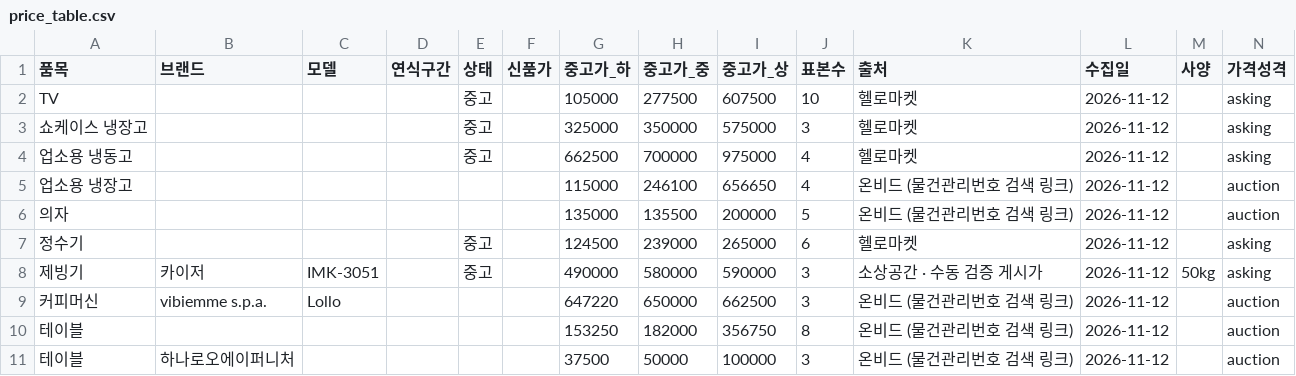
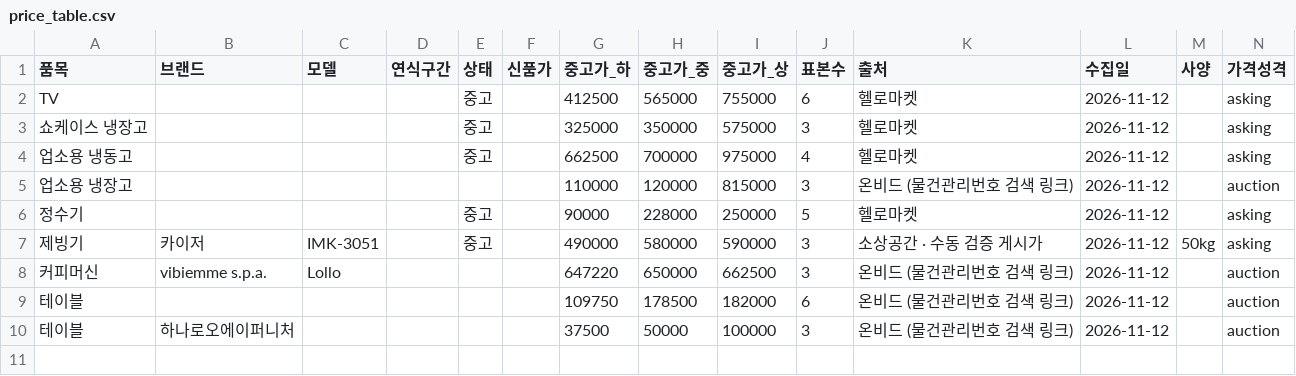
Before and after one commit to sinseungu837-web/ieogage, a CSV file: data/price_table.csv, drawn as a sheet.

```diff
--- a/data/price_table.csv
+++ b/data/price_table.csv
@@ -1,11 +1,10 @@
 품목,브랜드,모델,연식구간,상태,신품가,중고가_하,중고가_중,중고가_상,표본수,출처,수집일,사양,가격성격
-TV,,,,중고,,105000,277500,607500,10,헬로마켓,2026-11-12,,asking
+TV,,,,중고,,412500,565000,755000,6,헬로마켓,2026-11-12,,asking
 쇼케이스 냉장고,,,,중고,,325000,350000,575000,3,헬로마켓,2026-11-12,,asking
 업소용 냉동고,,,,중고,,662500,700000,975000,4,헬로마켓,2026-11-12,,asking
-업소용 냉장고,,,,,,115000,246100,656650,4,온비드 (물건관리번호 검색 링크),2026-11-12,,auction
-의자,,,,,,135000,135500,200000,5,온비드 (물건관리번호 검색 링크),2026-11-12,,auction
-정수기,,,,중고,,124500,239000,265000,6,헬로마켓,2026-11-12,,asking
+업소용 냉장고,,,,,,110000,120000,815000,3,온비드 (물건관리번호 검색 링크),2026-11-12,,auction
+정수기,,,,중고,,90000,228000,250000,5,헬로마켓,2026-11-12,,asking
 제빙기,카이저,IMK-3051,,중고,,490000,580000,590000,3,소상공간 · 수동 검증 게시가,2026-11-12,50kg,asking
 커피머신,vibiemme s.p.a.,Lollo,,,,647220,650000,662500,3,온비드 (물건관리번호 검색 링크),2026-11-12,,auction
-테이블,,,,,,153250,182000,356750,8,온비드 (물건관리번호 검색 링크),2026-11-12,,auction
+테이블,,,,,,109750,178500,182000,6,온비드 (물건관리번호 검색 링크),2026-11-12,,auction
 테이블,하나로오에이퍼니처,,,,,37500,50000,100000,3,온비드 (물건관리번호 검색 링크),2026-11-12,,auction
```
Also changed, not shown: data/coverage.csv, 4 other files.
